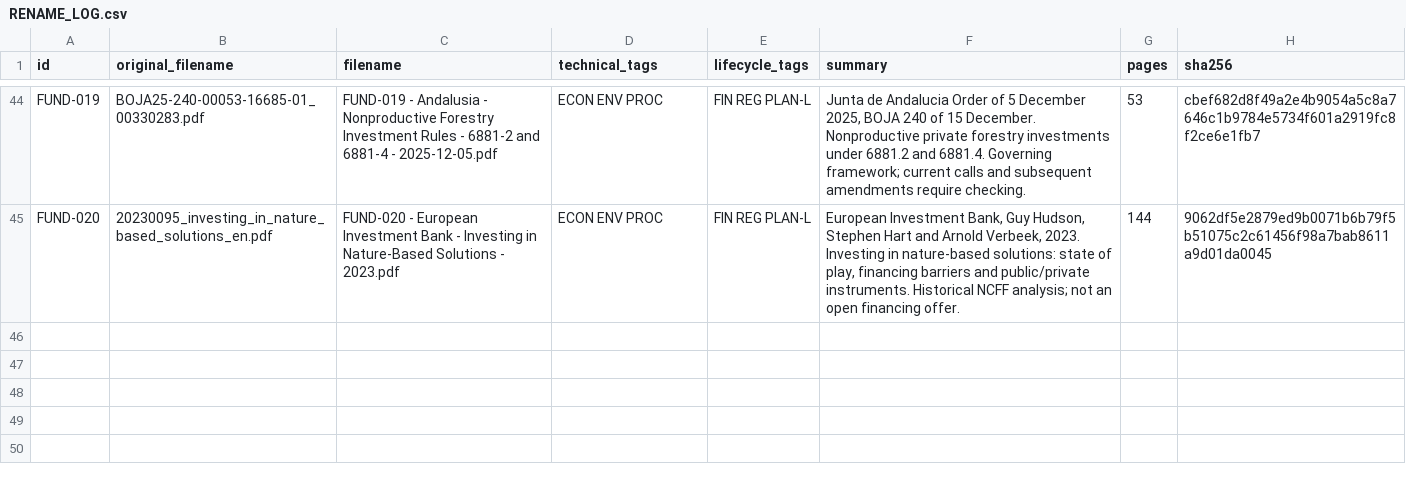
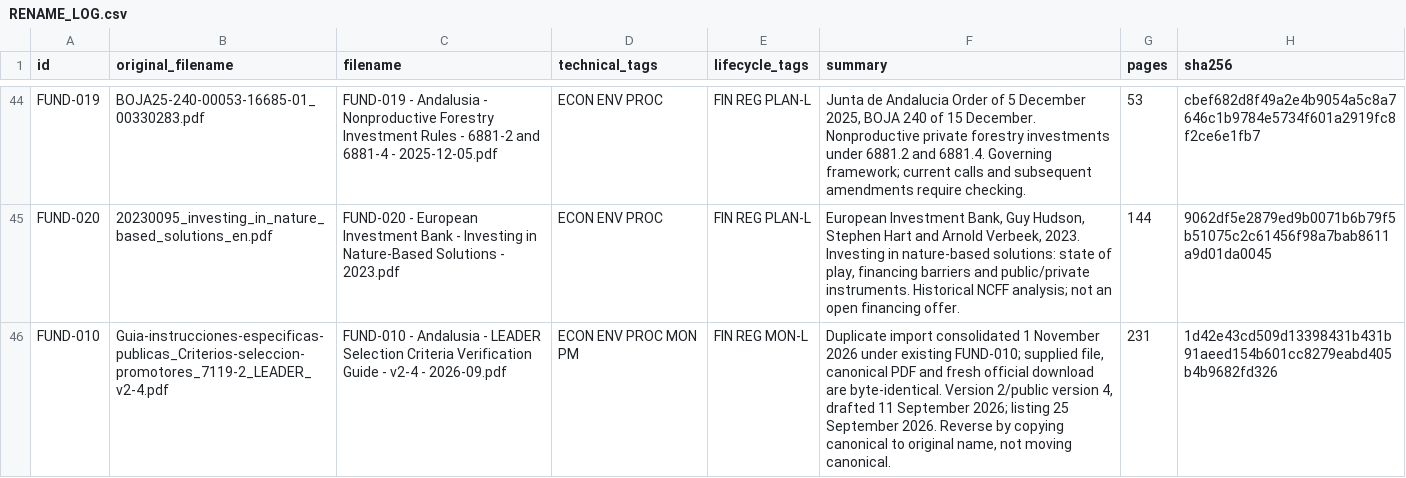
Before and after one commit to pdlje82/algarrobos, a CSV file: doc_library/RENAME_LOG.csv, drawn as a sheet; only a part is shown, gaps mark what is left out; the diff names each change by its address in the sheet, - before the commit and + after, or states it on an @@ line.

Commit message:
Consolidate duplicate import of FUND-010; update catalog description and Funding Navigator documentation with content review, integration details, and proposed evidence workflow.

```diff
--- a/doc_library/RENAME_LOG.csv
+++ b/doc_library/RENAME_LOG.csv
+row 46: FUND-010 | Guia-instrucciones-especificas-publicas_Criterios-seleccion-promotores_7119-2_LEADER_v2-4.pdf | FUND-010 - Andalusia - LEADER Selection Criteria Verification Guide - v2-4 - 2026-09.pdf | ECON ENV PROC MON PM | FIN REG MON-L | Duplicate import consolidated 1 November 2026 under existing FUND-010; supplied file, canonical PDF and fresh official download are byte-identical. Version 2/public version 4, drafted 11 September 2026; listing 25 September 2026. Reverse by copying canonical to original name, not moving canonical. | 231 | 1d42e43cd509d13398431b431b91aeed154b601cc8279eabd405b4b9682fd326
```
Also changed, not shown: 2 other files.
